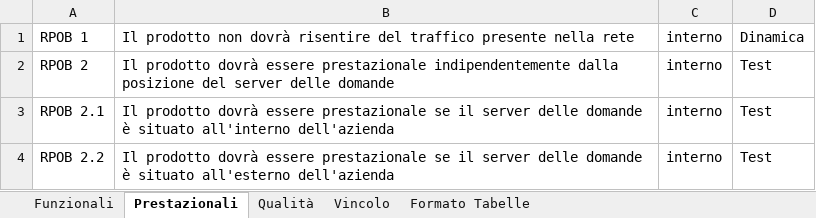
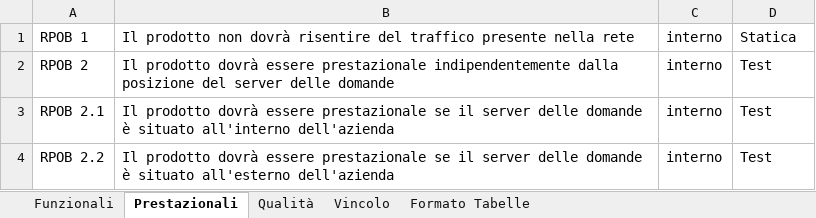
Before and after one commit to TeamCommitted/Team-Committed---Documenti, an Excel workbook: RP/Esterni/Analisi dei Requisiti/Requisiti.xlsx, sheet Prestazionali, drawn as a sheet; values as stored, in another font and other column widths than the file's, no borders; the diff names each change by its address in the sheet, - before the commit and + after, or states it on an @@ line.

```diff
--- a/RP/Esterni/Analisi dei Requisiti/Requisiti.xlsx (sheet Prestazionali)
+++ b/RP/Esterni/Analisi dei Requisiti/Requisiti.xlsx (sheet Prestazionali)
-D1: Dinamica
+D1: Statica
```
Also changed, not shown: sheet Funzionali, sheet Qualità, sheet Vincolo, 4 other files.
